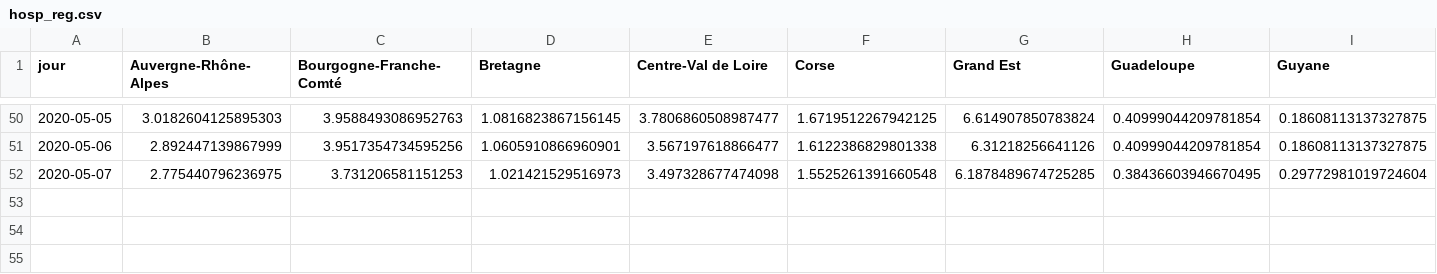
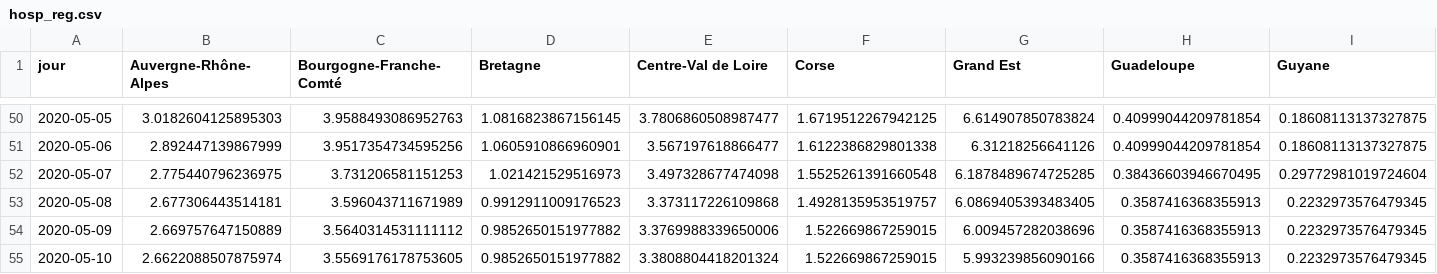
Before and after one commit to alphoenix/covid19, a CSV file: hosp_reg.csv, drawn as a sheet; only a part is shown, gaps mark what is left out; rows hold the shown columns only; the diff names each change by its address in the sheet, - before the commit and + after, or states it on an @@ line.

```diff
--- a/hosp_reg.csv
+++ b/hosp_reg.csv
+row 53: 2020-05-08 | 2.677306443514181 | 3.596043711671989 | 0.9912911009176523 | 3.373117226109868 | 1.4928135953519757 | 6.0869405393483405 | 0.3587416368355913 | 0.2232973576479345
+row 54: 2020-05-09 | 2.669757647150889 | 3.5640314531111112 | 0.9852650151977882 | 3.3769988339650006 | 1.522669867259015 | 6.009457282038696 | 0.3587416368355913 | 0.2232973576479345
+row 55: 2020-05-10 | 2.6622088507875974 | 3.5569176178753605 | 0.9852650151977882 | 3.3808804418201324 | 1.522669867259015 | 5.993239856090166 | 0.3587416368355913 | 0.2232973576479345
```
Also changed, not shown: carte_dpt.csv, croissance_hosp.csv, 4 other files.
